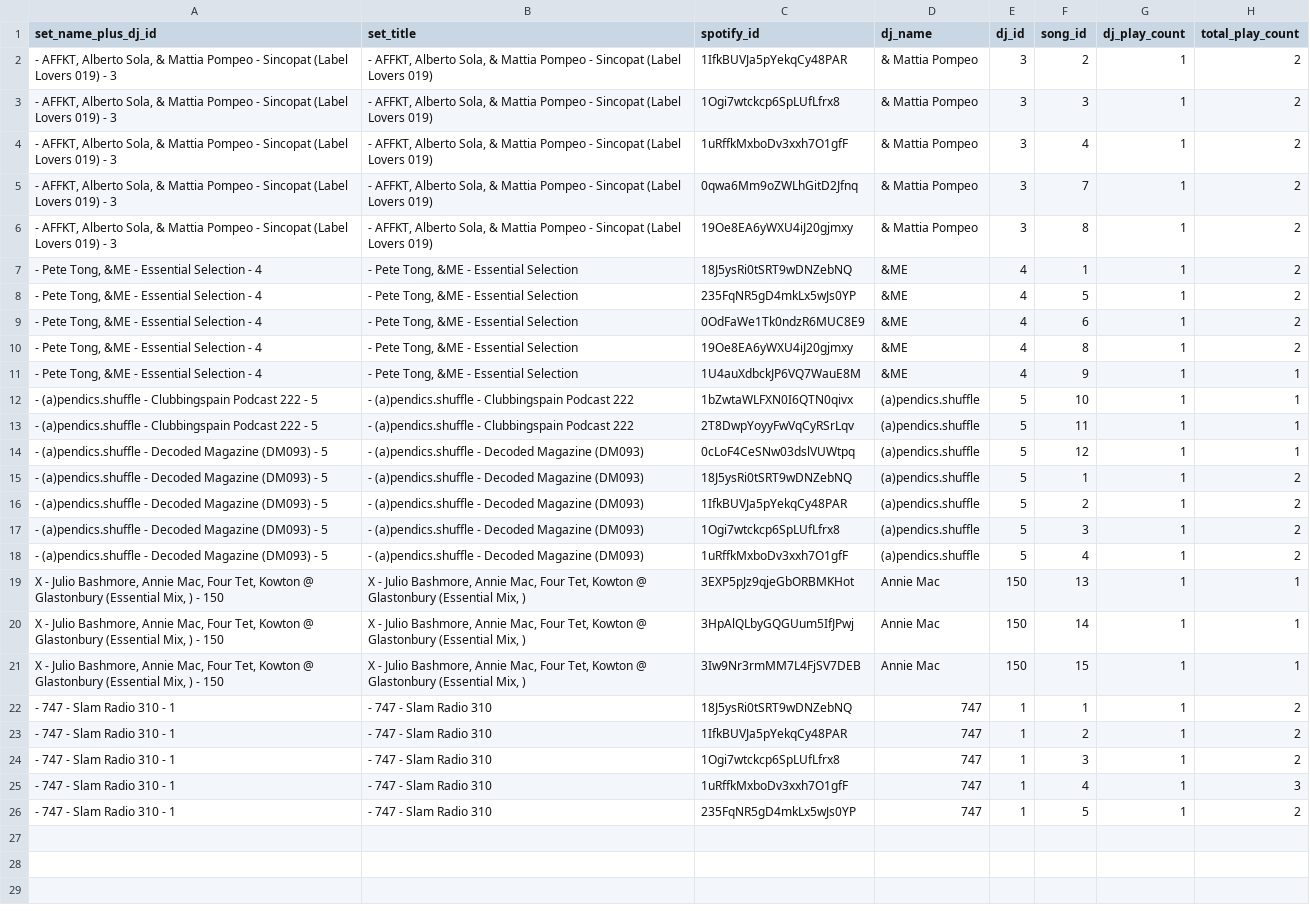
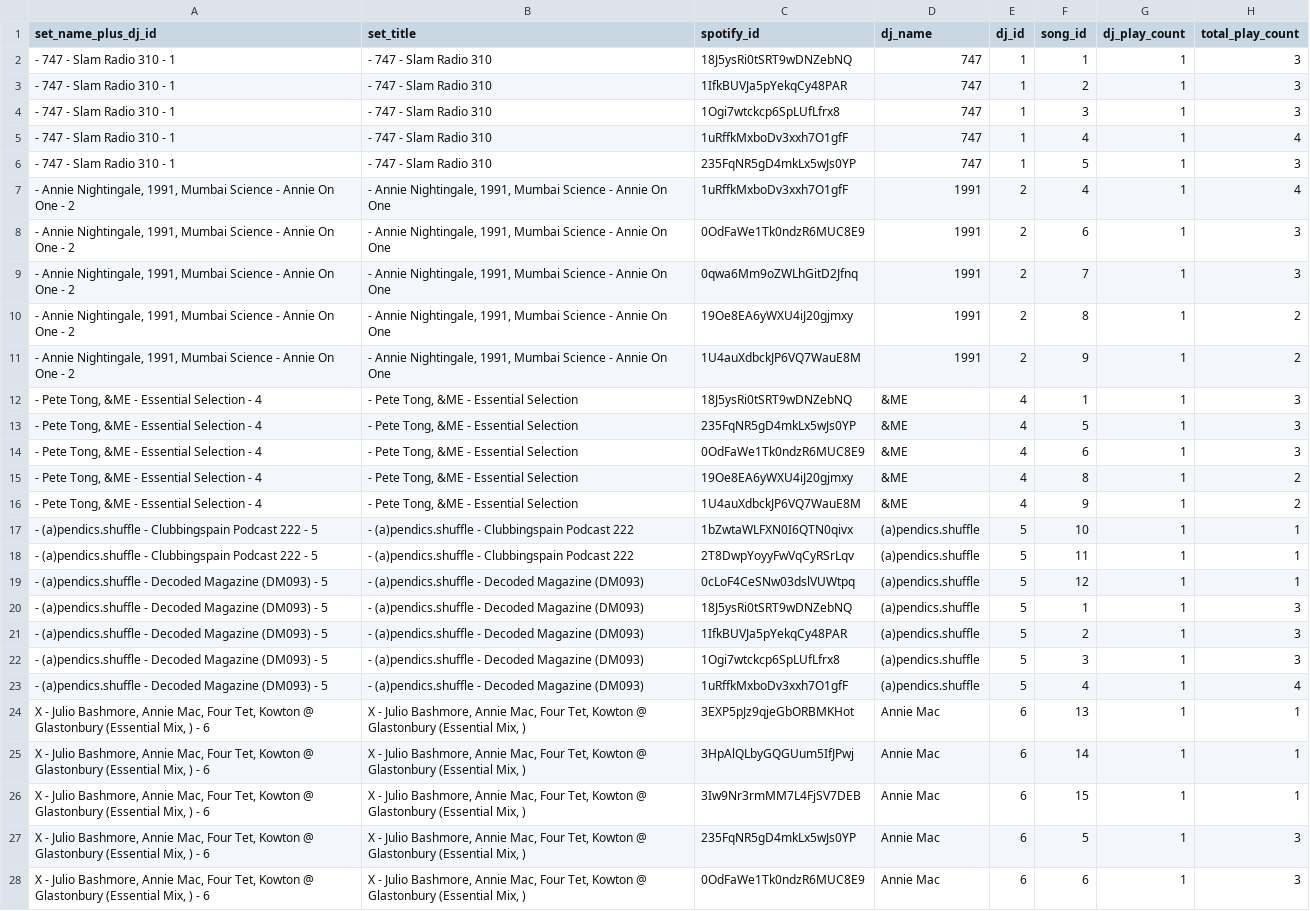
Before and after one commit to HarveyPrew/DJSetFiller, a CSV file: data/rprecision_data/reduced/training_set.csv, drawn as a sheet; only a part is shown; removed rows and columns are numbered as before the commit, all else as after; the diff covers the shown part only; the diff names each change by its address in the sheet, - before the commit and + after, or states it on an @@ line.

```diff
--- a/data/rprecision_data/reduced/training_set.csv
+++ b/data/rprecision_data/reduced/training_set.csv
-row 2: - AFFKT, Alberto Sola, & Mattia Pompeo - Sincopat (Label Lovers 019) - 3 | - AFFKT, Alberto Sola, & Mattia Pompeo - Sincopat (Label Lovers 019) | 1IfkBUVJa5pYekqCy48PAR | & Mattia Pompeo | 3 | 2 | 1 | 2
-row 3: - AFFKT, Alberto Sola, & Mattia Pompeo - Sincopat (Label Lovers 019) - 3 | - AFFKT, Alberto Sola, & Mattia Pompeo - Sincopat (Label Lovers 019) | 1Ogi7wtckcp6SpLUfLfrx8 | & Mattia Pompeo | 3 | 3 | 1 | 2
-row 4: - AFFKT, Alberto Sola, & Mattia Pompeo - Sincopat (Label Lovers 019) - 3 | - AFFKT, Alberto Sola, & Mattia Pompeo - Sincopat (Label Lovers 019) | 1uRffkMxboDv3xxh7O1gfF | & Mattia Pompeo | 3 | 4 | 1 | 2
-row 5: - AFFKT, Alberto Sola, & Mattia Pompeo - Sincopat (Label Lovers 019) - 3 | - AFFKT, Alberto Sola, & Mattia Pompeo - Sincopat (Label Lovers 019) | 0qwa6Mm9oZWLhGitD2Jfnq | & Mattia Pompeo | 3 | 7 | 1 | 2
+row 2: - 747 - Slam Radio 310 - 1 | - 747 - Slam Radio 310 | 18J5ysRi0tSRT9wDNZebNQ | 747 | 1 | 1 | 1 | 3
+row 3: - 747 - Slam Radio 310 - 1 | - 747 - Slam Radio 310 | 1IfkBUVJa5pYekqCy48PAR | 747 | 1 | 2 | 1 | 3
+row 4: - 747 - Slam Radio 310 - 1 | - 747 - Slam Radio 310 | 1Ogi7wtckcp6SpLUfLfrx8 | 747 | 1 | 3 | 1 | 3
+row 5: - 747 - Slam Radio 310 - 1 | - 747 - Slam Radio 310 | 1uRffkMxboDv3xxh7O1gfF | 747 | 1 | 4 | 1 | 4
+row 6: - 747 - Slam Radio 310 - 1 | - 747 - Slam Radio 310 | 235FqNR5gD4mkLx5wJs0YP | 747 | 1 | 5 | 1 | 3
+row 7: - Annie Nightingale, 1991, Mumbai Science - Annie On One - 2 | - Annie Nightingale, 1991, Mumbai Science - Annie On One | 1uRffkMxboDv3xxh7O1gfF | 1991 | 2 | 4 | 1 | 4
+row 8: - Annie Nightingale, 1991, Mumbai Science - Annie On One - 2 | - Annie Nightingale, 1991, Mumbai Science - Annie On One | 0OdFaWe1Tk0ndzR6MUC8E9 | 1991 | 2 | 6 | 1 | 3
+row 9: - Annie Nightingale, 1991, Mumbai Science - Annie On One - 2 | - Annie Nightingale, 1991, Mumbai Science - Annie On One | 0qwa6Mm9oZWLhGitD2Jfnq | 1991 | 2 | 7 | 1 | 3
-A10 (set_name_plus_dj_id): - AFFKT, Alberto Sola, & Mattia Pompeo - Sincopat (Label Lovers 019) - 3
+A10 (set_name_plus_dj_id): - Annie Nightingale, 1991, Mumbai Science - Annie On One - 2
-B10 (set_title): - AFFKT, Alberto Sola, & Mattia Pompeo - Sincopat (Label Lovers 019)
+B10 (set_title): - Annie Nightingale, 1991, Mumbai Science - Annie On One
-D10 (dj_name): & Mattia Pompeo
+D10 (dj_name): 1991
-E10 (dj_id): 3
+E10 (dj_id): 2
+row 11: - Annie Nightingale, 1991, Mumbai Science - Annie On One - 2 | - Annie Nightingale, 1991, Mumbai Science - Annie On One | 1U4auXdbckJP6VQ7WauE8M | 1991 | 2 | 9 | 1 | 2
-H12:H14 (total_play_count): 2
+H12:H14 (total_play_count): 3
-H16 (total_play_count): 1
+H16 (total_play_count): 2
-H20:H22 (total_play_count): 2
+H20:H22 (total_play_count): 3
-H23 (total_play_count): 2
+H23 (total_play_count): 4
-A24:A26 (set_name_plus_dj_id): …) - 150
+A24:A26 (set_name_plus_dj_id): …) - 6
-E24:E26 (dj_id): 150
+E24:E26 (dj_id): 6
-row 22: - 747 - Slam Radio 310 - 1 | - 747 - Slam Radio 310 | 18J5ysRi0tSRT9wDNZebNQ | 747 | 1 | 1 | 1 | 2
-row 23: - 747 - Slam Radio 310 - 1 | - 747 - Slam Radio 310 | 1IfkBUVJa5pYekqCy48PAR | 747 | 1 | 2 | 1 | 2
-row 24: - 747 - Slam Radio 310 - 1 | - 747 - Slam Radio 310 | 1Ogi7wtckcp6SpLUfLfrx8 | 747 | 1 | 3 | 1 | 2
-row 25: - 747 - Slam Radio 310 - 1 | - 747 - Slam Radio 310 | 1uRffkMxboDv3xxh7O1gfF | 747 | 1 | 4 | 1 | 3
-row 26: - 747 - Slam Radio 310 - 1 | - 747 - Slam Radio 310 | 235FqNR5gD4mkLx5wJs0YP | 747 | 1 | 5 | 1 | 2
+row 27: X - Julio Bashmore, Annie Mac, Four Tet, Kowton @ Glastonbury (Essential Mix, ) - 6 | X - Julio Bashmore, Annie Mac, Four Tet, Kowton @ Glastonbury (Essential Mix, ) | 235FqNR5gD4mkLx5wJs0YP | Annie Mac | 6 | 5 | 1 | 3
+row 28: X - Julio Bashmore, Annie Mac, Four Tet, Kowton @ Glastonbury (Essential Mix, ) - 6 | X - Julio Bashmore, Annie Mac, Four Tet, Kowton @ Glastonbury (Essential Mix, ) | 0OdFaWe1Tk0ndzR6MUC8E9 | Annie Mac | 6 | 6 | 1 | 3
```
Also changed, not shown: 1 added row elsewhere in this file, data/rprecision_data/reduced/input_songs.csv, data/rprecision_data/reduced/missing_songs.csv, 4 other files.
